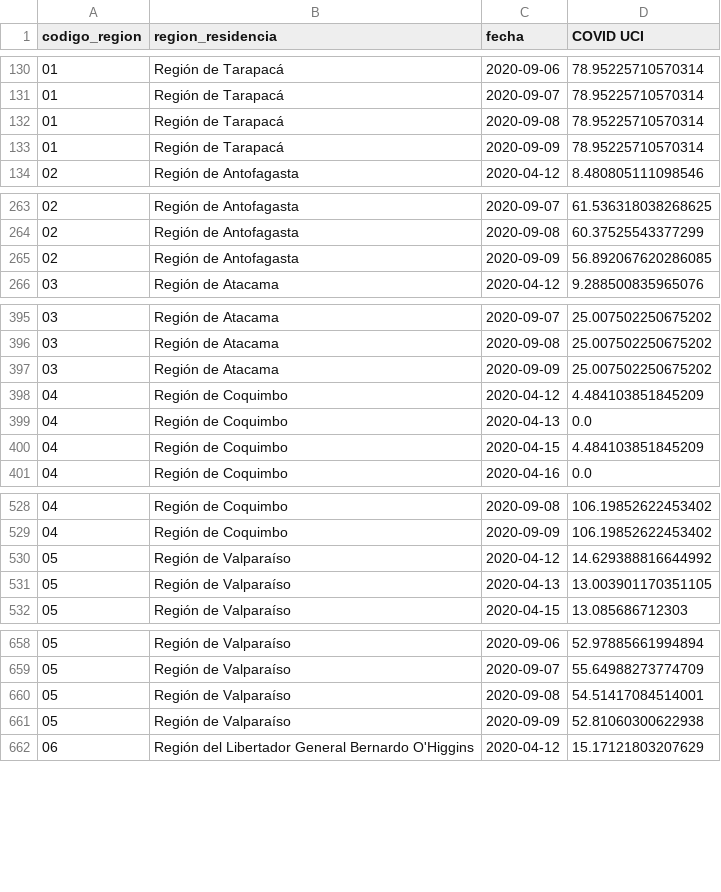
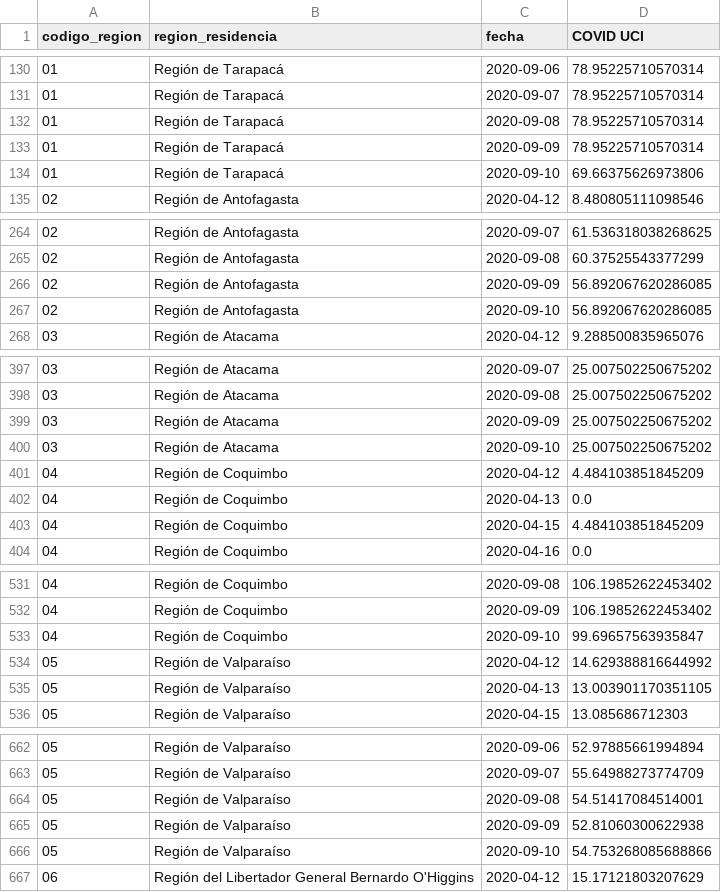
Before and after one commit to datagovuc/ICOVID, a CSV file: dimension4/ucicovid/regional/Uso de camas UCI Covid-19 Regional.csv, drawn as a sheet; only a part is shown, gaps mark what is left out; the diff covers the shown part only; the diff names each change by its address in the sheet, - before the commit and + after, or states it on an @@ line.

```diff
--- a/dimension4/ucicovid/regional/Uso de camas UCI Covid-19 Regional.csv
+++ b/dimension4/ucicovid/regional/Uso de camas UCI Covid-19 Regional.csv
+row 134: 01 | Región de Tarapacá | 2020-09-10 | 69.66375626973806
+row 267: 02 | Región de Antofagasta | 2020-09-10 | 56.892067620286085
+row 400: 03 | Región de Atacama | 2020-09-10 | 25.007502250675202
+row 533: 04 | Región de Coquimbo | 2020-09-10 | 99.69657563935847
+row 666: 05 | Región de Valparaíso | 2020-09-10 | 54.753268085688866
```
Also changed, not shown: 11 added rows elsewhere in this file, dimension4/uci/nacional/Uso de camas UCI Nacional.csv, dimension4/uci/regional/Uso de camas UCI por region.csv, 2 other files.
